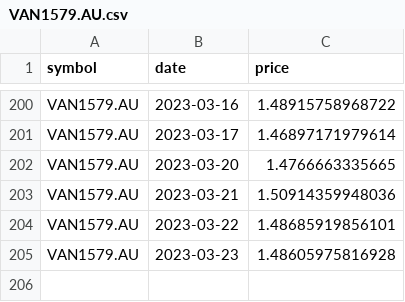
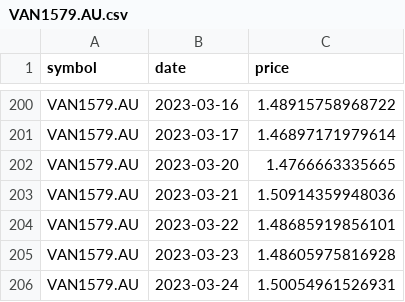
Before and after one commit to lihop/quotes, a CSV file: VAN1579.AU.csv, drawn as a sheet; only a part is shown, gaps mark what is left out.

```diff
--- a/VAN1579.AU.csv
+++ b/VAN1579.AU.csv
@@ -205 +205,2 @@ VAN1579.AU,2023-03-22,1.48685919856101
 VAN1579.AU,2023-03-23,1.48605975816928
+VAN1579.AU,2023-03-24,1.50054961526931
```
Also changed, not shown: 2 other files.
